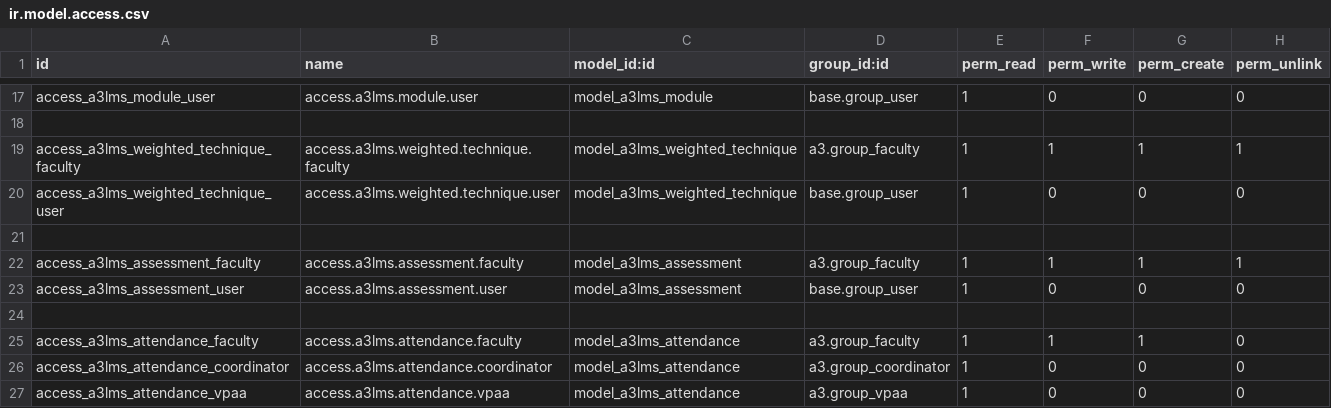
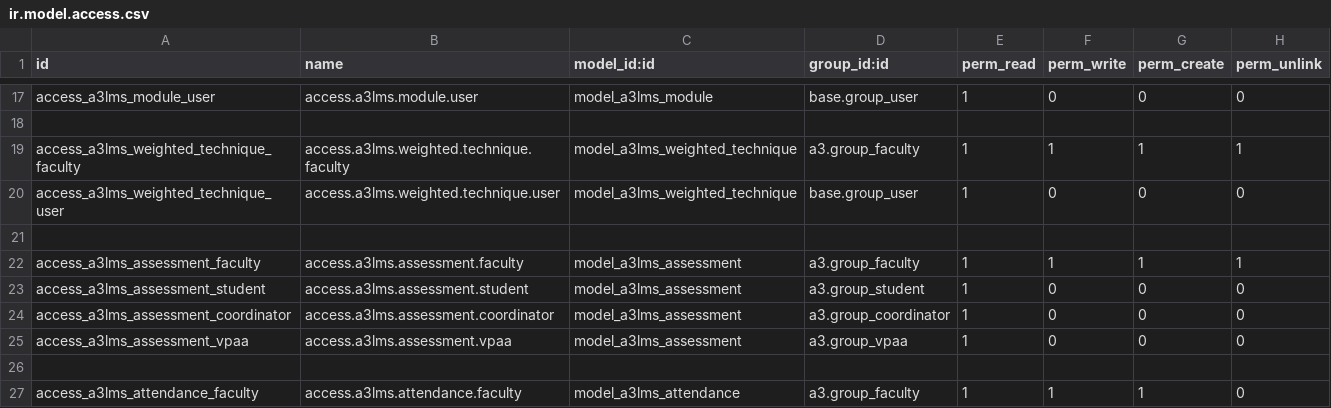
Before and after one commit to oiraqi/academix, a CSV file: a3lms/security/ir.model.access.csv, drawn as a sheet; only a part is shown, gaps mark what is left out; the shorter side is filled out with more unchanged rows.

```diff
--- a/a3lms/security/ir.model.access.csv
+++ b/a3lms/security/ir.model.access.csv
@@ -22,3 +22,5 @@ access_a3lms_weighted_technique_user,access.a3lms.weighted.technique.user,model_
 access_a3lms_assessment_faculty,access.a3lms.assessment.faculty,model_a3lms_assessment,a3.group_faculty,1,1,1,1
-access_a3lms_assessment_user,access.a3lms.assessment.user,model_a3lms_assessment,base.group_user,1,0,0,0
+access_a3lms_assessment_student,access.a3lms.assessment.student,model_a3lms_assessment,a3.group_student,1,0,0,0
+access_a3lms_assessment_coordinator,access.a3lms.assessment.coordinator,model_a3lms_assessment,a3.group_coordinator,1,0,0,0
+access_a3lms_assessment_vpaa,access.a3lms.assessment.vpaa,model_a3lms_assessment,a3.group_vpaa,1,0,0,0
 
```
Also changed, not shown: 6 other files.
